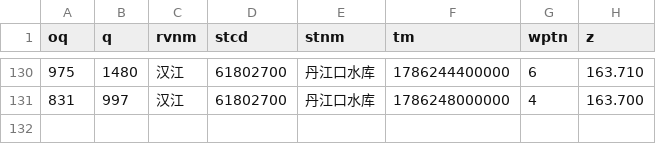
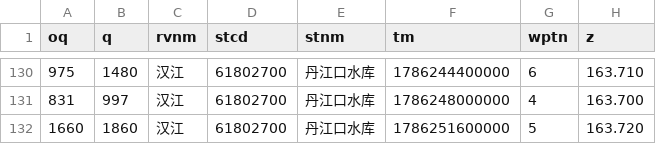
Before and after one commit to cxumol/LongRiver, a CSV file: data/2026-08/汉江_丹江口水库.csv, drawn as a sheet; only a part is shown, gaps mark what is left out; the diff names each change by its address in the sheet, - before the commit and + after, or states it on an @@ line.

```diff
--- a/data/2026-08/汉江_丹江口水库.csv
+++ b/data/2026-08/汉江_丹江口水库.csv
+row 132: 1660 | 1860 | 汉江 | 61802700 | 丹江口水库 | 1786251600000 | 5 | 163.720
```
Also changed, not shown: data/2026-08/洞庭湖湖口_七里山.csv, data/2026-08/长江干流_三峡水库.csv, 12 other files.
